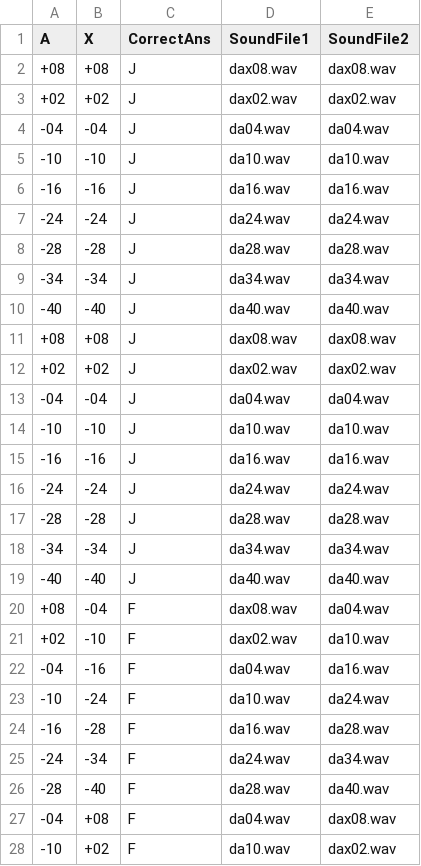
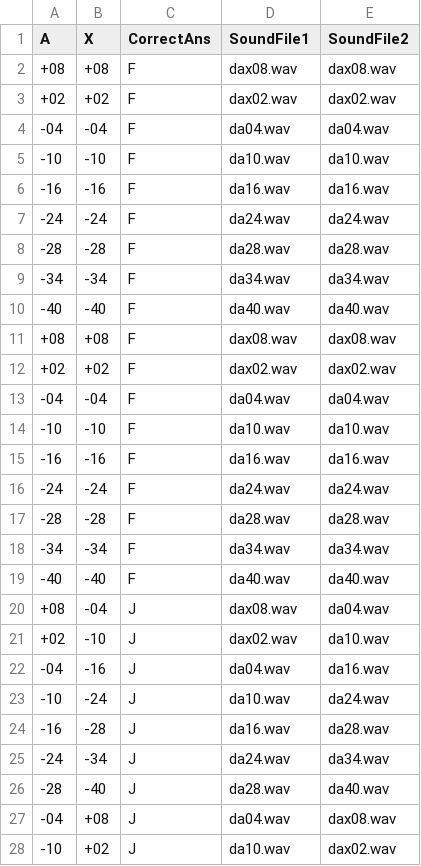
Before and after one commit to avventuriere/Russian_AX, a CSV file: chunk_includes/Russian_DIS.csv, drawn as a sheet; only a part is shown; the diff covers the shown part only.

Commit message:
Update Russian_DIS.csv

```diff
--- a/chunk_includes/Russian_DIS.csv
+++ b/chunk_includes/Russian_DIS.csv
@@ -1,28 +1,28 @@
 A,X,CorrectAns,SoundFile1,SoundFile2
-+08,+08,J,dax08.wav,dax08.wav
-+02,+02,J,dax02.wav,dax02.wav
--04,-04,J,da04.wav,da04.wav
--10,-10,J,da10.wav,da10.wav
--16,-16,J,da16.wav,da16.wav
--24,-24,J,da24.wav,da24.wav
--28,-28,J,da28.wav,da28.wav
--34,-34,J,da34.wav,da34.wav
--40,-40,J,da40.wav,da40.wav
-+08,+08,J,dax08.wav,dax08.wav
-+02,+02,J,dax02.wav,dax02.wav
--04,-04,J,da04.wav,da04.wav
--10,-10,J,da10.wav,da10.wav
--16,-16,J,da16.wav,da16.wav
--24,-24,J,da24.wav,da24.wav
--28,-28,J,da28.wav,da28.wav
--34,-34,J,da34.wav,da34.wav
--40,-40,J,da40.wav,da40.wav
-+08,-04,F,dax08.wav,da04.wav
-+02,-10,F,dax02.wav,da10.wav
--04,-16,F,da04.wav,da16.wav
--10,-24,F,da10.wav,da24.wav
--16,-28,F,da16.wav,da28.wav
--24,-34,F,da24.wav,da34.wav
--28,-40,F,da28.wav,da40.wav
--04,+08,F,da04.wav,dax08.wav
--10,+02,F,da10.wav,dax02.wav
++08,+08,F,dax08.wav,dax08.wav
++02,+02,F,dax02.wav,dax02.wav
+-04,-04,F,da04.wav,da04.wav
+-10,-10,F,da10.wav,da10.wav
+-16,-16,F,da16.wav,da16.wav
+-24,-24,F,da24.wav,da24.wav
+-28,-28,F,da28.wav,da28.wav
+-34,-34,F,da34.wav,da34.wav
+-40,-40,F,da40.wav,da40.wav
++08,+08,F,dax08.wav,dax08.wav
++02,+02,F,dax02.wav,dax02.wav
+-04,-04,F,da04.wav,da04.wav
+-10,-10,F,da10.wav,da10.wav
+-16,-16,F,da16.wav,da16.wav
+-24,-24,F,da24.wav,da24.wav
+-28,-28,F,da28.wav,da28.wav
+-34,-34,F,da34.wav,da34.wav
+-40,-40,F,da40.wav,da40.wav
++08,-04,J,dax08.wav,da04.wav
++02,-10,J,dax02.wav,da10.wav
+-04,-16,J,da04.wav,da16.wav
+-10,-24,J,da10.wav,da24.wav
+-16,-28,J,da16.wav,da28.wav
+-24,-34,J,da24.wav,da34.wav
+-28,-40,J,da28.wav,da40.wav
+-04,+08,J,da04.wav,dax08.wav
+-10,+02,J,da10.wav,dax02.wav
```
Also changed, not shown: 47 edited cells elsewhere in this file.
